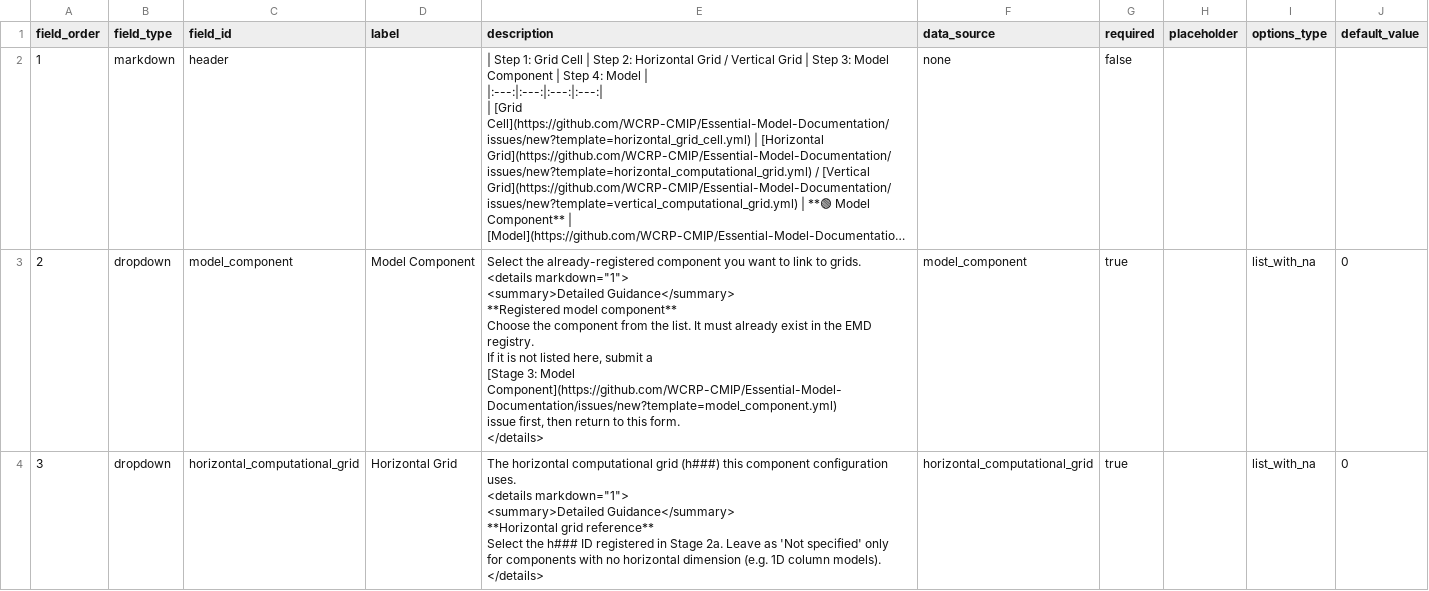
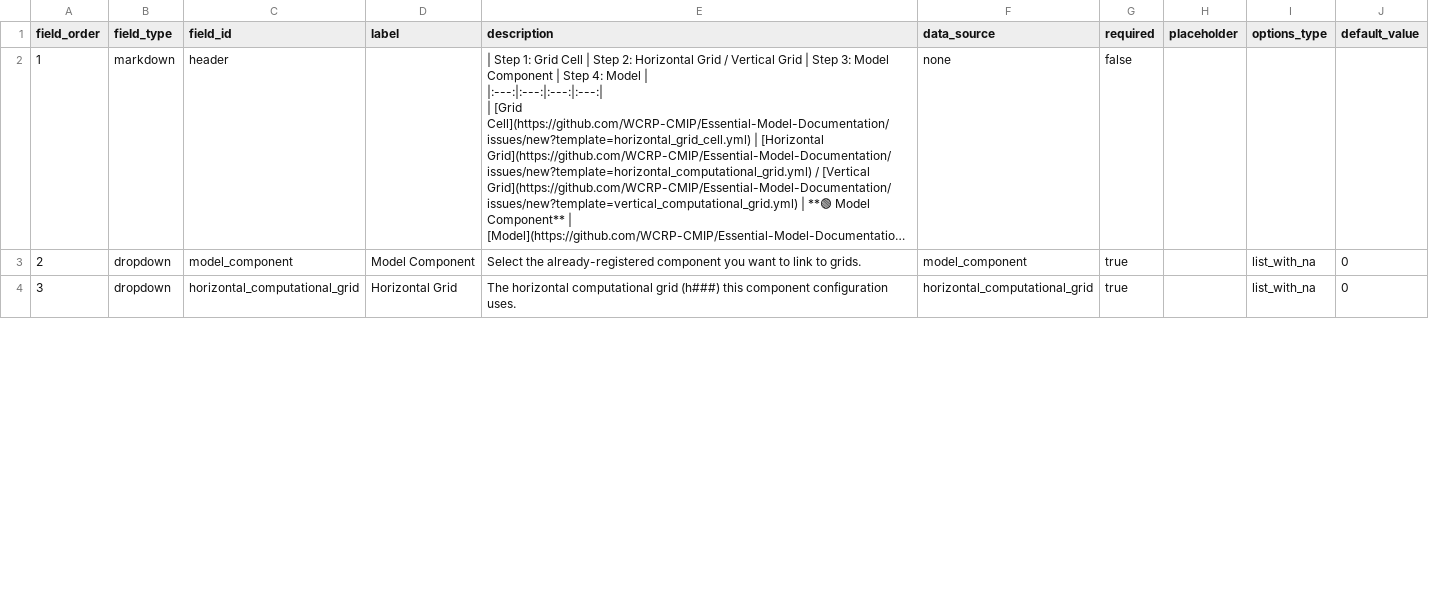
Before and after one commit to WCRP-CMIP/Essential-Model-Documentation, a CSV file: .github/GEN_ISSUE_TEMPLATE/link_existing_component.csv, drawn as a sheet; only a part is shown; long unchanged cells end in …; ↵ is a line break in a cell; the diff covers the shown part only; the diff names each change by its address in the sheet, - before the commit and + after, or states it on an @@ line.

Commit message:
link component autupdating template

```diff
--- a/.github/GEN_ISSUE_TEMPLATE/link_existing_component.csv
+++ b/.github/GEN_ISSUE_TEMPLATE/link_existing_component.csv
-E3 (description): …to grids. ↵ <details markdown="1"> ↵ <summary>Detailed Guidance</summary> ↵ **Registered model component** ↵ Choose the component from the list. It must already exist in the EMD registry. ↵ If it is not listed here, submit a ↵ [Stage 3: Model Component](https://github.com/WCRP-CMIP/Essential-Model-Documentation/issues/new?template=model_component.yml) ↵ issue first, then return to this form. ↵ </details>
+E3 (description): …to grids.
-E4 (description): …configuration uses. ↵ <details markdown="1"> ↵ <summary>Detailed Guidance</summary> ↵ **Horizontal grid reference** ↵ Select the h### ID registered in Stage 2a. Leave as 'Not specified' only ↵ for components with no horizontal dimension (e.g. 1D column models). ↵ </details>
+E4 (description): …configuration uses.
```
Also changed, not shown: 1 edited cell elsewhere in this file, 1 other file.
